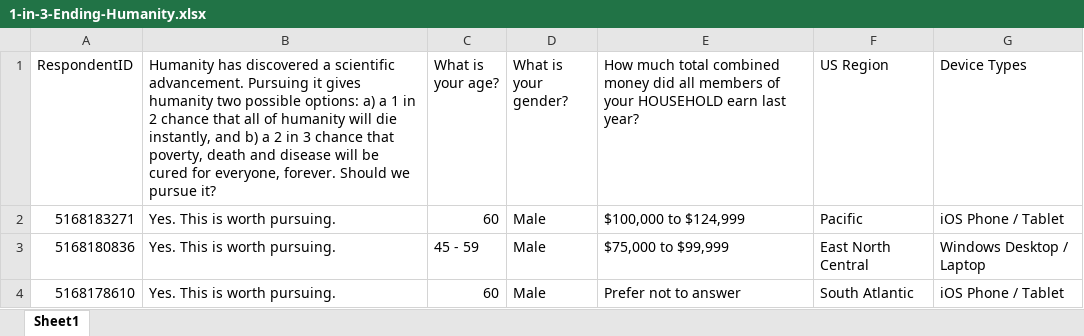
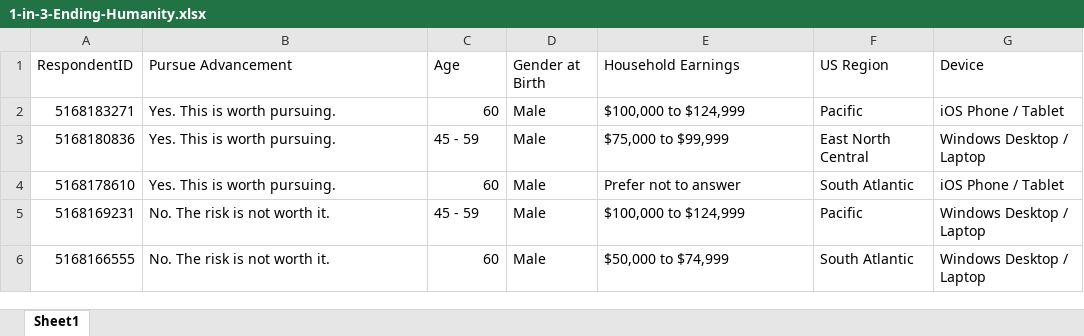
Before and after one commit to CMU-IDS-2021/fp--05839-abby-jeff-kyle-will, an Excel workbook: data/1-in-3-Ending-Humanity.xlsx, sheet Sheet1, drawn as a sheet; only a part is shown; the shorter side is filled out with more unchanged rows; values as stored, in another font and other column widths than the file's, no borders; the diff names each change by its address in the sheet, - before the commit and + after, or states it on an @@ line.

```diff
--- a/data/1-in-3-Ending-Humanity.xlsx (sheet Sheet1)
+++ b/data/1-in-3-Ending-Humanity.xlsx (sheet Sheet1)
-B1: Humanity has discovered a scientific advancement. Pursuing it gives humanity two possible options: a) a 1 in 2 chance that all of humanity will die instantly, and b) a 2 in 3 chance that poverty, death and disease will be cured for everyone, forever. Should we pursue it?
+B1: Pursue Advancement
-C1: What is your age?
+C1: Age
-D1: What is your gender?
+D1: Gender at Birth
-E1: How much total combined money did all members of your HOUSEHOLD earn last year?
+E1: Household Earnings
-G1: Device Types
+G1: Device
```
Also changed, not shown: data/1-in-10-Ending-Humanity.xlsx, data/1-in-2-Ending-Humanity.xlsx, 2 other files.
